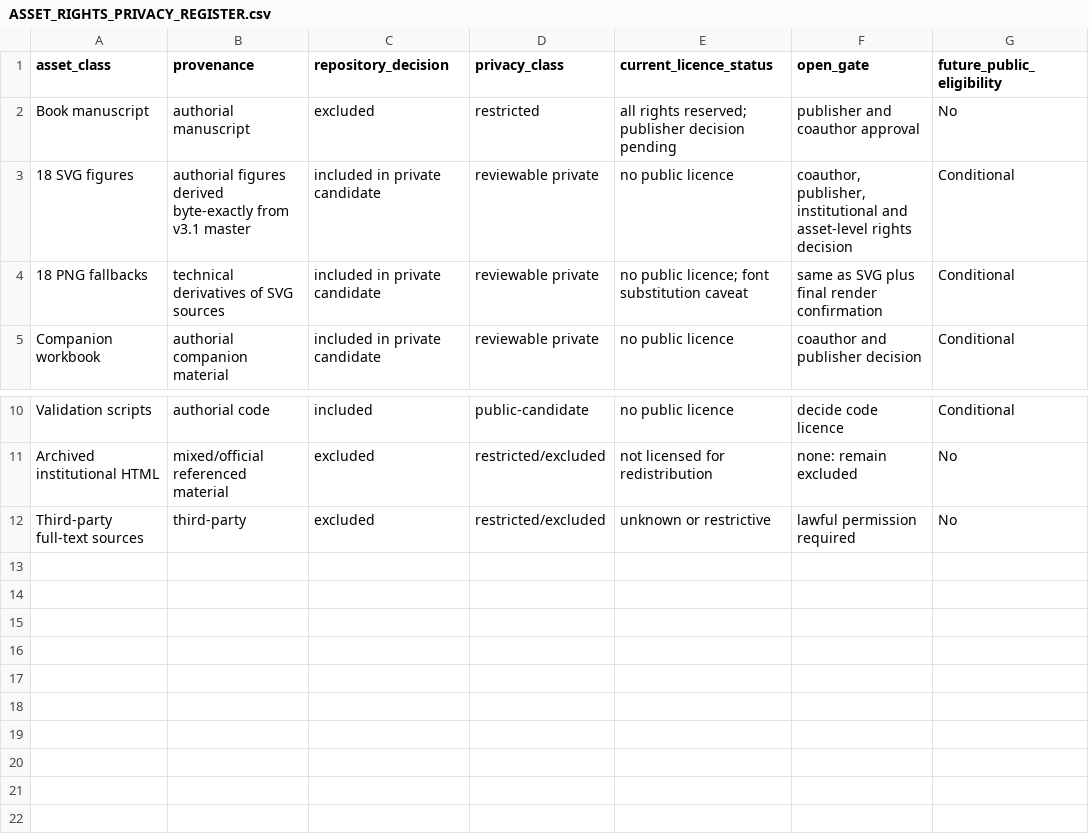
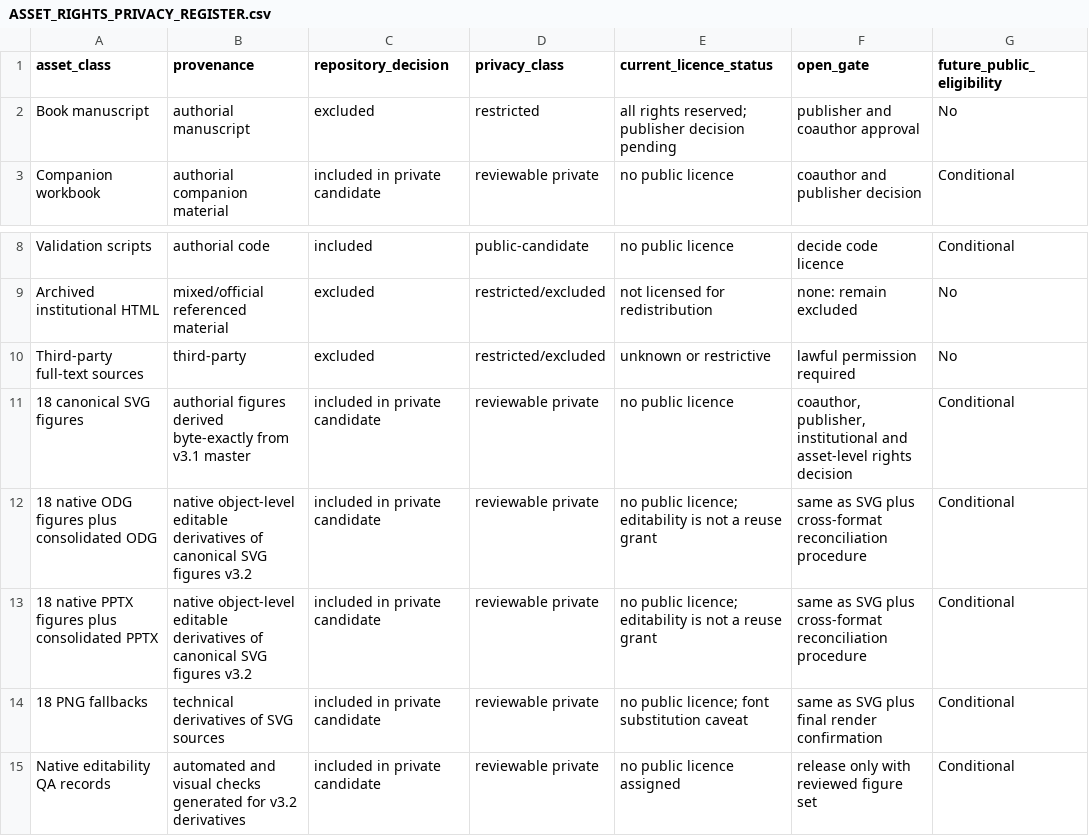
Before and after one commit to antonioclim/informatics-students-guide-companion, a CSV file: manifests/ASSET_RIGHTS_PRIVACY_REGISTER.csv, drawn as a sheet; only a part is shown, gaps mark what is left out.

Commit message:
Finalise repository candidate 1.1.1-rc.3

```diff
--- a/manifests/ASSET_RIGHTS_PRIVACY_REGISTER.csv
+++ b/manifests/ASSET_RIGHTS_PRIVACY_REGISTER.csv
@@ -2,4 +2,2 @@ asset_class,provenance,repository_decision,privacy_class,current_licence_status,
 Book manuscript,authorial manuscript,excluded,restricted,all rights reserved; publisher decision pending,publisher and coauthor approval,No
-18 SVG figures,authorial figures derived byte-exactly from v3.1 master,included in private candidate,reviewable private,no public licence,"coauthor, publisher, institutional and asset-level rights decision",Conditional
-18 PNG fallbacks,technical derivatives of SVG sources,included in private candidate,reviewable private,no public licence; font substitution caveat,same as SVG plus final render confirmation,Conditional
 Companion workbook,authorial companion material,included in private candidate,reviewable private,no public licence,coauthor and publisher decision,Conditional
@@ -12 +10,6 @@ Archived institutional HTML,mixed/official referenced material,excluded,restrict
 Third-party full-text sources,third-party,excluded,restricted/excluded,unknown or restrictive,lawful permission required,No
+18 canonical SVG figures,authorial figures derived byte-exactly from v3.1 master,included in private candidate,reviewable private,no public licence,"coauthor, publisher, institutional and asset-level rights decision",Conditional
+18 native ODG figures plus consolidated ODG,native object-level editable derivatives of canonical SVG figures v3.2,included in private candidate,reviewable private,no public licence; editability is not a reuse grant,same as SVG plus cross-format reconciliation procedure,Conditional
+18 native PPTX figures plus consolidated PPTX,native object-level editable derivatives of canonical SVG figures v3.2,included in private candidate,reviewable private,no public licence; editability is not a reuse grant,same as SVG plus cross-format reconciliation procedure,Conditional
+18 PNG fallbacks,technical derivatives of SVG sources,included in private candidate,reviewable private,no public licence; font substitution caveat,same as SVG plus final render confirmation,Conditional
+Native editability QA records,automated and visual checks generated for v3.2 derivatives,included in private candidate,reviewable private,no public licence assigned,release only with reviewed figure set,Conditional
```
Also changed, not shown: manifests/EXCLUSIONS_REGISTER.csv, 17 other files.
